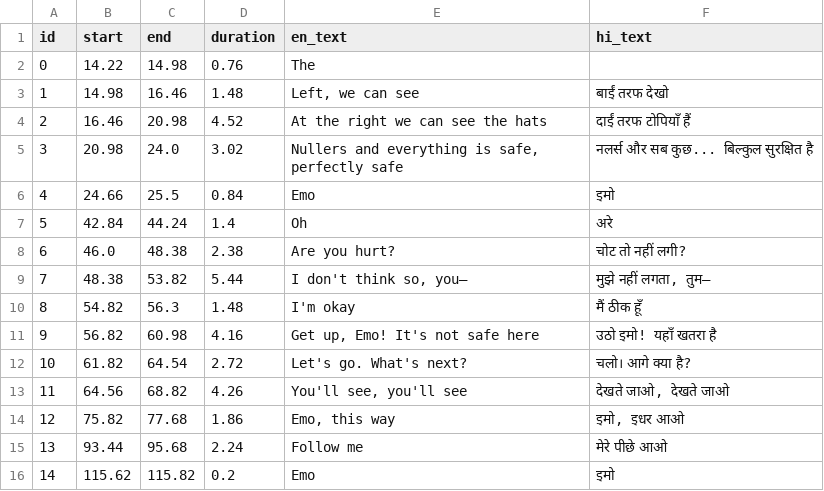
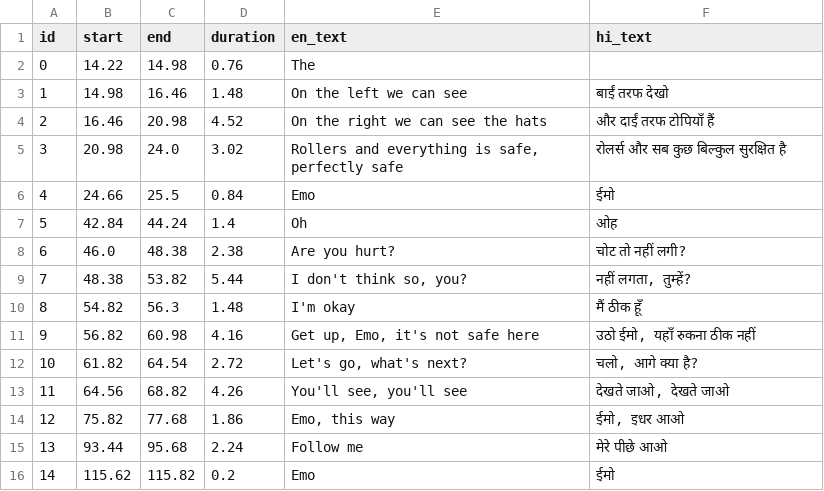
Before and after one commit to milind-logituit/videoDubbing, a CSV file: data/prepared/transcript_bilingual_elephants_dream_2min.csv, drawn as a sheet.

```diff
--- a/data/prepared/transcript_bilingual_elephants_dream_2min.csv
+++ b/data/prepared/transcript_bilingual_elephants_dream_2min.csv
@@ -2,15 +2,15 @@ id,start,end,duration,en_text,hi_text
 0,14.22,14.98,0.76,The,
-1,14.98,16.46,1.48,"Left, we can see",बाईं तरफ देखो
-2,16.46,20.98,4.52,At the right we can see the hats,दाईं तरफ टोपियाँ हैं
-3,20.98,24.0,3.02,"Nullers and everything is safe, perfectly safe",नलर्स और सब कुछ... बिल्कुल सुरक्षित है
-4,24.66,25.5,0.84,Emo,इमो
-5,42.84,44.24,1.4,Oh,अरे
+1,14.98,16.46,1.48,On the left we can see,बाईं तरफ देखो
+2,16.46,20.98,4.52,On the right we can see the hats,और दाईं तरफ टोपियाँ हैं
+3,20.98,24.0,3.02,"Rollers and everything is safe, perfectly safe",रोलर्स और सब कुछ बिल्कुल सुरक्षित है
+4,24.66,25.5,0.84,Emo,ईमो
+5,42.84,44.24,1.4,Oh,ओह
 6,46.0,48.38,2.38,Are you hurt?,चोट तो नहीं लगी?
-7,48.38,53.82,5.44,"I don't think so, you—","मुझे नहीं लगता, तुम—"
+7,48.38,53.82,5.44,"I don't think so, you?","नहीं लगता, तुम्हें?"
 8,54.82,56.3,1.48,I'm okay,मैं ठीक हूँ
-9,56.82,60.98,4.16,"Get up, Emo! It's not safe here",उठो इमो! यहाँ खतरा है
-10,61.82,64.54,2.72,Let's go. What's next?,चलो। आगे क्या है?
+9,56.82,60.98,4.16,"Get up, Emo, it's not safe here","उठो ईमो, यहाँ रुकना ठीक नहीं"
+10,61.82,64.54,2.72,"Let's go, what's next?","चलो, आगे क्या है?"
 11,64.56,68.82,4.26,"You'll see, you'll see","देखते जाओ, देखते जाओ"
-12,75.82,77.68,1.86,"Emo, this way","इमो, इधर आओ"
+12,75.82,77.68,1.86,"Emo, this way","ईमो, इधर आओ"
 13,93.44,95.68,2.24,Follow me,मेरे पीछे आओ
-14,115.62,115.82,0.2,Emo,इमो
+14,115.62,115.82,0.2,Emo,ईमो
```
Also changed, not shown: data/prepared/transcript_bilingual_advanced_english_2min.csv, data/prepared/transcript_bilingual_tears_of_steel_2min.csv, 9 other files.
